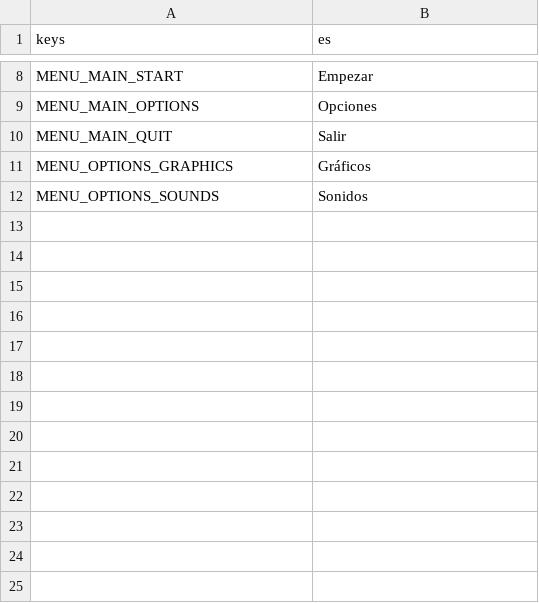
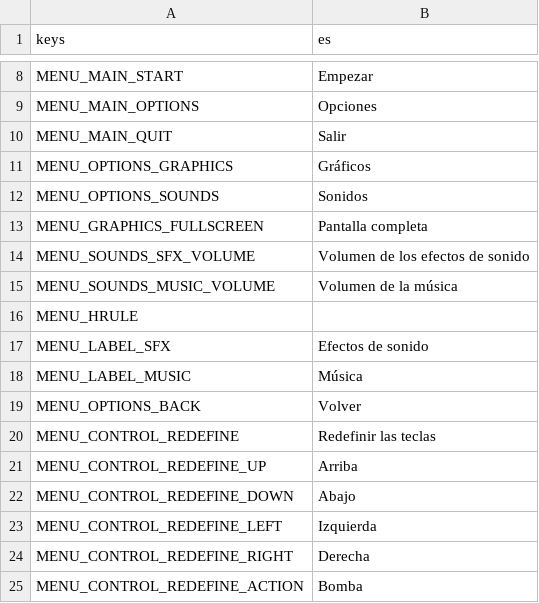
Before and after one commit to divby00/phantomas-adventure, a CSV file: resources/i18n/labels.csv, drawn as a sheet; only a part is shown, gaps mark what is left out; the diff names each change by its address in the sheet, - before the commit and + after, or states it on an @@ line.

```diff
--- a/resources/i18n/labels.csv
+++ b/resources/i18n/labels.csv
+row 13: MENU_GRAPHICS_FULLSCREEN | Pantalla completa
+row 14: MENU_SOUNDS_SFX_VOLUME | Volumen de los efectos de sonido
+row 15: MENU_SOUNDS_MUSIC_VOLUME | Volumen de la música
+row 16: MENU_HRULE
+row 17: MENU_LABEL_SFX | Efectos de sonido
+row 18: MENU_LABEL_MUSIC | Música
+row 19: MENU_OPTIONS_BACK | Volver
+row 20: MENU_CONTROL_REDEFINE | Redefinir las teclas
+row 21: MENU_CONTROL_REDEFINE_UP | Arriba
+row 22: MENU_CONTROL_REDEFINE_DOWN | Abajo
+row 23: MENU_CONTROL_REDEFINE_LEFT | Izquierda
+row 24: MENU_CONTROL_REDEFINE_RIGHT | Derecha
+row 25: MENU_CONTROL_REDEFINE_ACTION | Bomba
```
Also changed, not shown: 35 other files.
